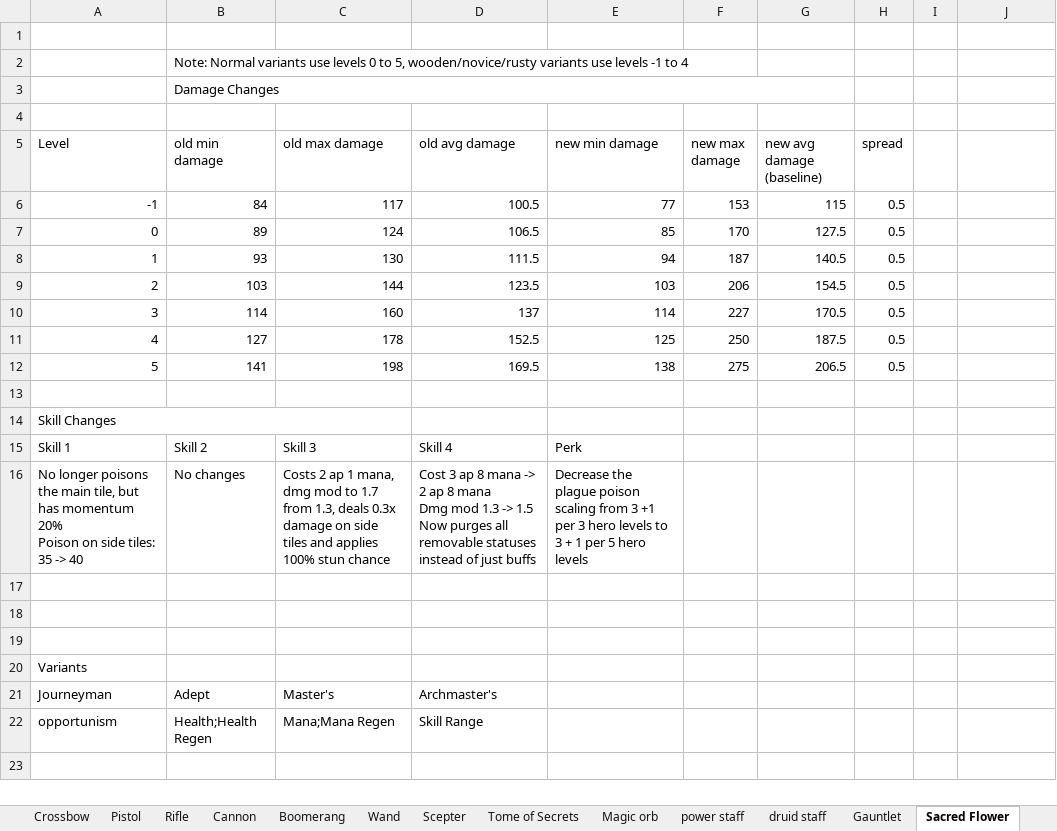
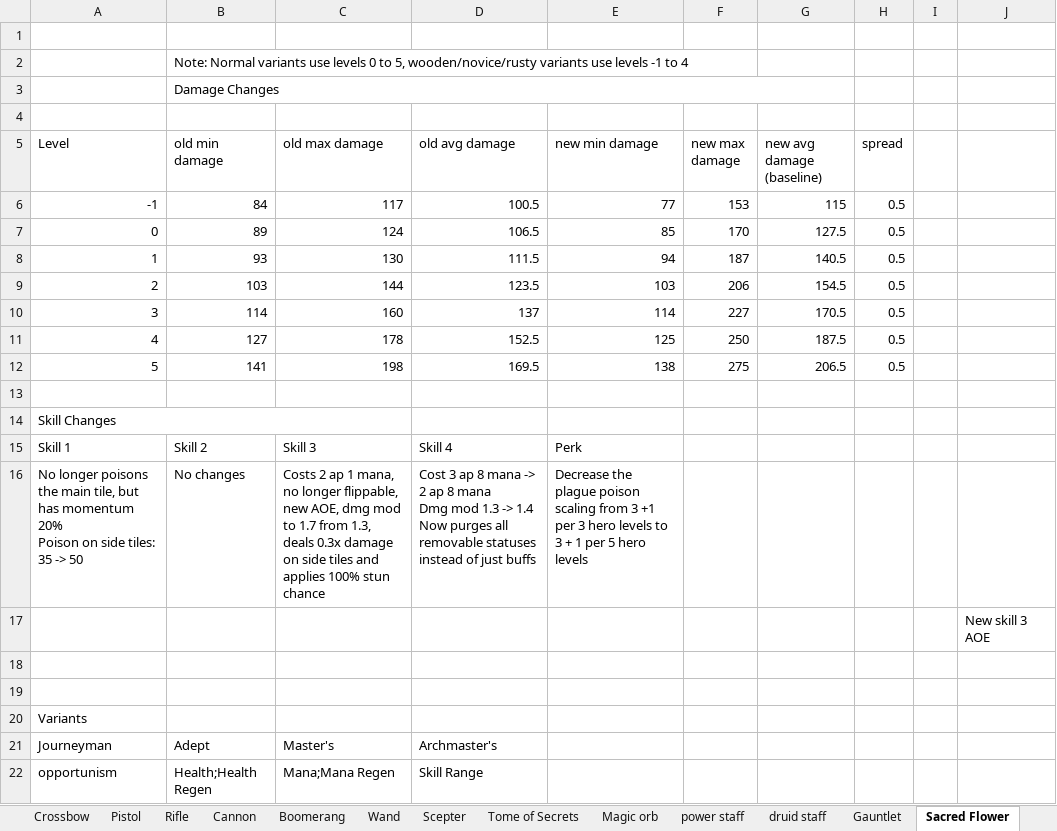
Before and after one commit to Grobobobo/tls_dev2, an Excel workbook: scripts/WeaponData/tls_weapon_docs.xlsx, sheet Sacred Flower, drawn as a sheet; values as stored, in another font and other column widths than the file's, no borders; charts and pictures and table styles not drawn; ↵ is a line break in a cell; the diff names each change by its address in the sheet, - before the commit and + after, or states it on an @@ line.

```diff
--- a/scripts/WeaponData/tls_weapon_docs.xlsx (sheet Sacred Flower)
+++ b/scripts/WeaponData/tls_weapon_docs.xlsx (sheet Sacred Flower)
-A16 (Level): …35 -> 40
+A16 (Level): …35 -> 50
-C16 (old max damage): …1 mana, dmg mod…
+C16 (old max damage): …1 mana, no longer flippable, new AOE, dmg mod…
-D16 (old avg damage): …1.3 -> 1.5 ↵ Now purges…
+D16 (old avg damage): …1.3 -> 1.4 ↵ Now purges…
-J17: (empty)
+J17: New skill 3 AOE
```
Also changed, not shown: sheet Tier 2 Variant Values, sheet Hand crossbow, sheet Wand, sheet Spear, sheet 2h sword, sheet Magic orb, charts or pictures, 23 other files.
